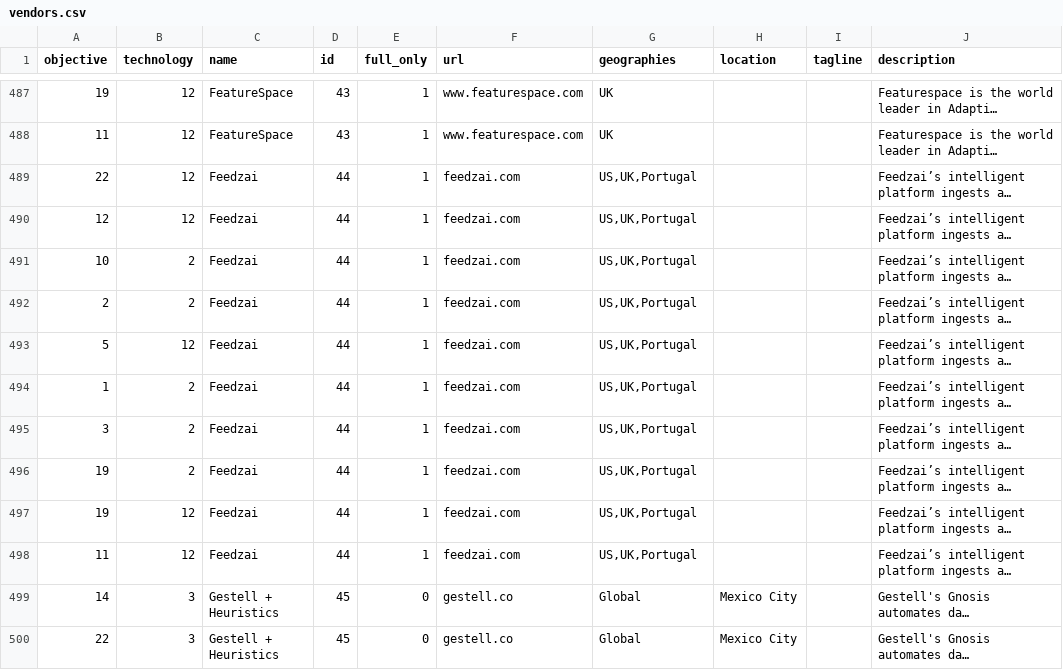
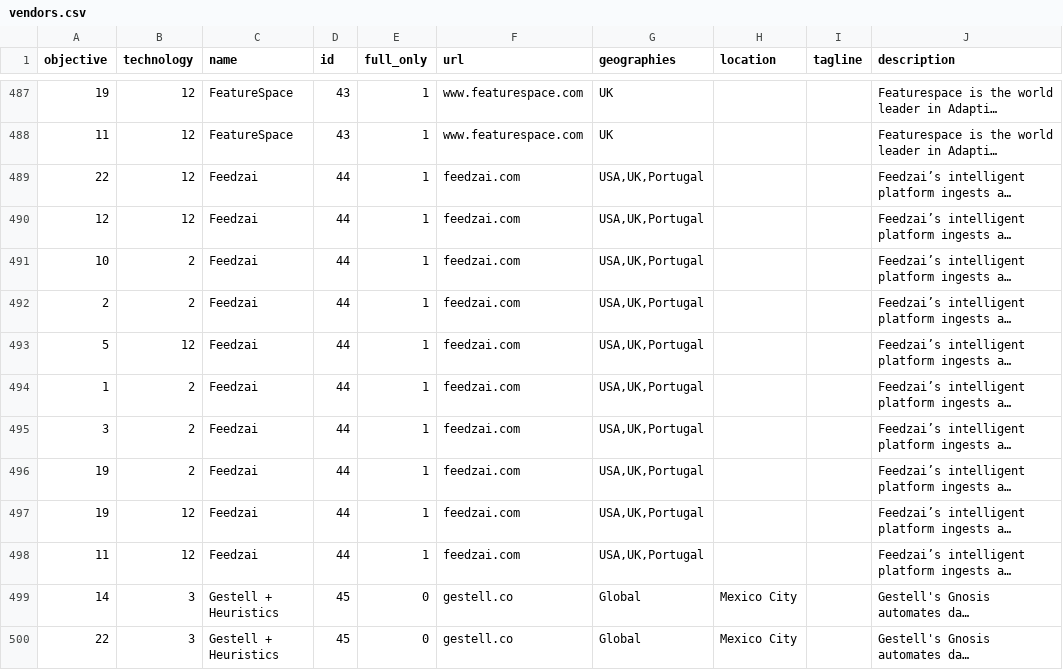
Before and after one commit to papajulio/r2a-vendordb, a CSV file: data-parsing/vendors.csv, drawn as a sheet; only a part is shown, gaps mark what is left out; long unchanged cells end in …; the diff names each change by its address in the sheet, - before the commit and + after, or states it on an @@ line.

Commit message:
Replace US by USA at vendors geographies

```diff
--- a/data-parsing/vendors.csv
+++ b/data-parsing/vendors.csv
-G489:G498 (geographies): US,UK,Portugal
+G489:G498 (geographies): USA,UK,Portugal
```
